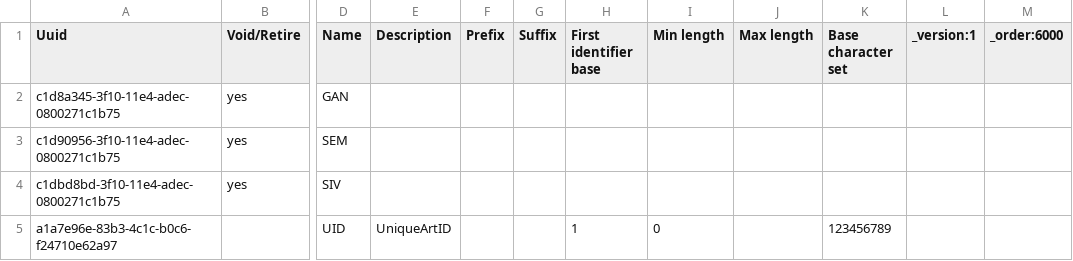
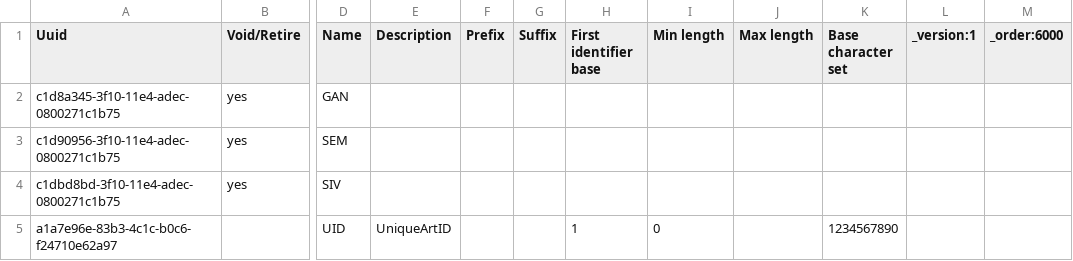
Before and after one commit to IntelliSOFT-Consulting/kspras_metadata, a CSV file: configuration/idgen/idgen_sequential.csv, drawn as a sheet; only a part is shown, gaps mark what is left out; the diff names each change by its address in the sheet, - before the commit and + after, or states it on an @@ line.

```diff
--- a/configuration/idgen/idgen_sequential.csv
+++ b/configuration/idgen/idgen_sequential.csv
-K5 (Base character set): 123456789
+K5 (Base character set): 1234567890
```
Also changed, not shown: configuration/concepts/concepts_Registration.csv.
